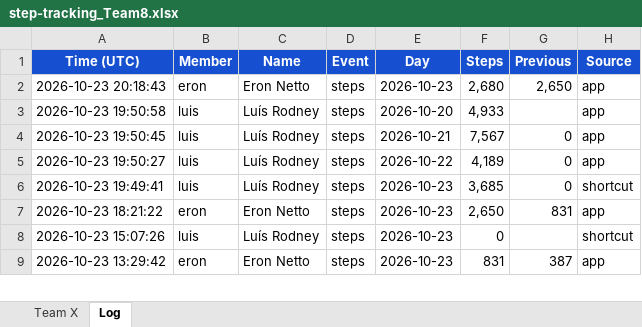
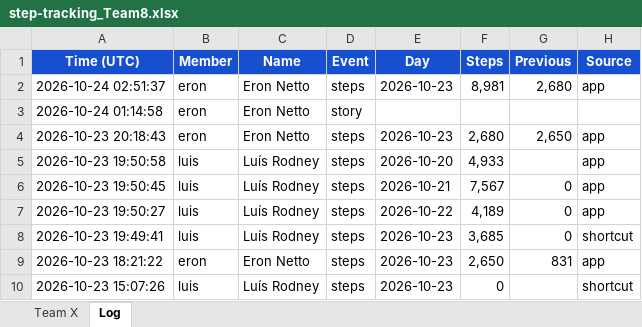
Before and after one commit to eronbfr/Step-Tracking-Challenge, an Excel workbook: step-tracking_Team8.xlsx, sheet Log, drawn as a sheet; only a part is shown; the shorter side is filled out with more unchanged rows; values as stored, in another font and other column widths than the file's, no borders; the diff names each change by its address in the sheet, - before the commit and + after, or states it on an @@ line.

```diff
--- a/step-tracking_Team8.xlsx (sheet Log)
+++ b/step-tracking_Team8.xlsx (sheet Log)
+row 2: 2026-10-24 02:51:37 | eron | Eron Netto | steps | 2026-10-23 | 8,981 | 2,680 | app
+row 3: 2026-10-24 01:14:58 | eron | Eron Netto | story
```
Also changed, not shown: sheet Team X, 2 other files.
